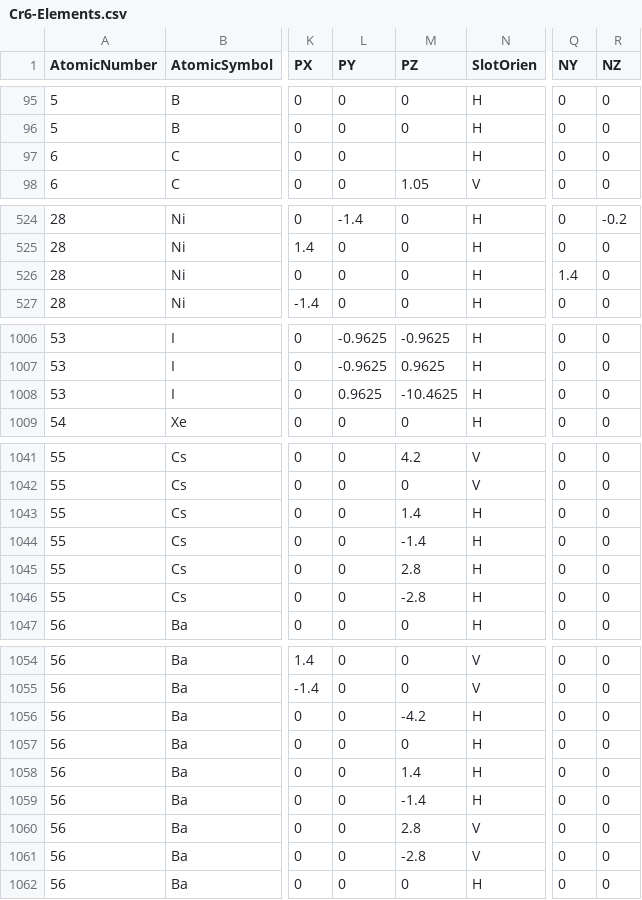
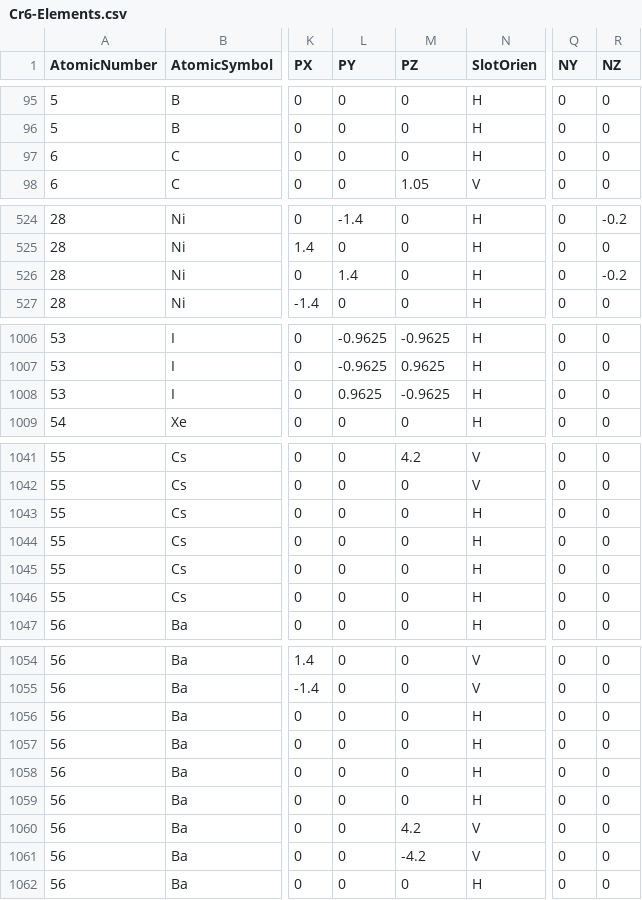
Before and after one commit to LtAirman/ChargeFieldTopics, a CSV file: data/Cr6-Elements.csv, drawn as a sheet; only a part is shown, gaps mark what is left out; the diff names each change by its address in the sheet, - before the commit and + after, or states it on an @@ line.

Commit message:
Additional corrections

```diff
--- a/data/Cr6-Elements.csv
+++ b/data/Cr6-Elements.csv
-M97 (PZ): (empty)
+M97 (PZ): 0
-L526 (PY): 0
+L526 (PY): 1.4
-Q526 (NY): 1.4
+Q526 (NY): 0
-R526 (NZ): 0
+R526 (NZ): -0.2
-M1008 (PZ): -10.4625
+M1008 (PZ): -0.9625
-M1043 (PZ): 1.4
+M1043 (PZ): 0
-M1044 (PZ): -1.4
+M1044 (PZ): 0
-M1045 (PZ): 2.8
+M1045 (PZ): 0
-M1046 (PZ): -2.8
+M1046 (PZ): 0
-M1056 (PZ): -4.2
+M1056 (PZ): 0
-M1058 (PZ): 1.4
+M1058 (PZ): 0
-M1059 (PZ): -1.4
+M1059 (PZ): 0
-M1060 (PZ): 2.8
+M1060 (PZ): 4.2
-M1061 (PZ): -2.8
+M1061 (PZ): -4.2
```
